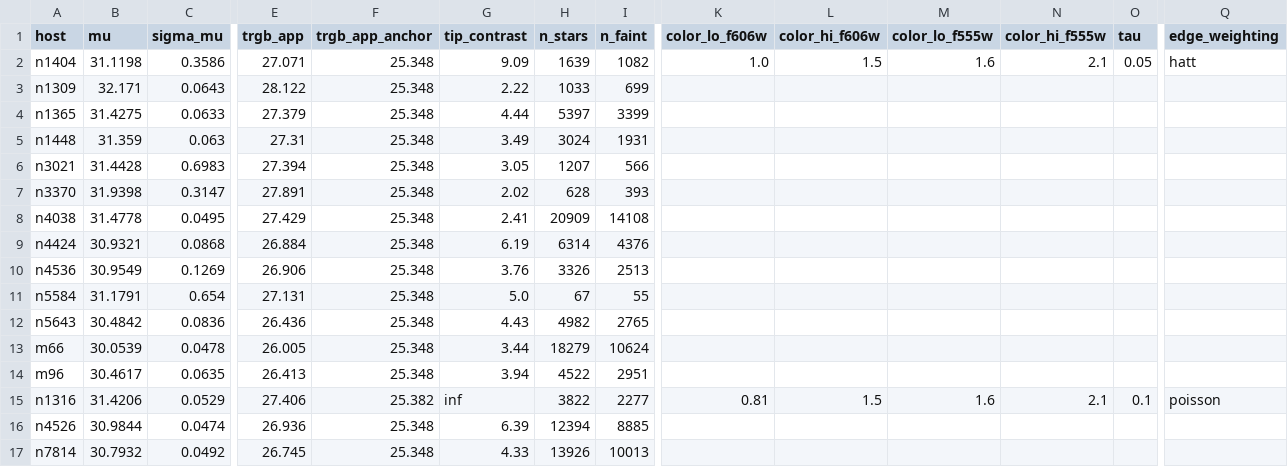
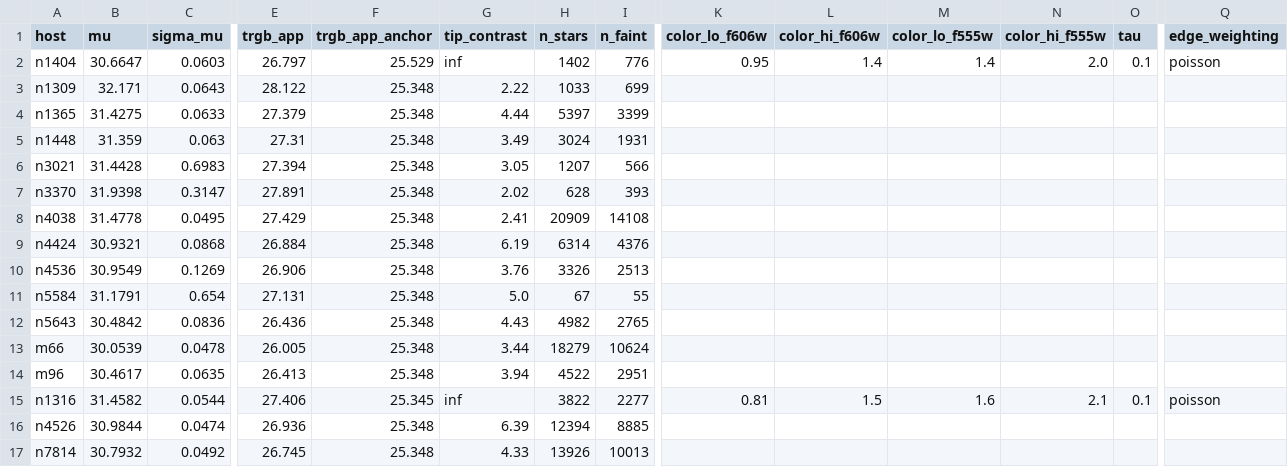
Before and after one commit to alejandroaguirrephysics/Cosmoverse-2026-Data-Challenge, a CSV file: trgb_results.csv, drawn as a sheet; only a part is shown, gaps mark what is left out; the diff covers the shown part only; the diff names each change by its address in the sheet, - before the commit and + after, or states it on an @@ line.

Commit message:
Update NGC1316 data and add NGC1404 documentation

```diff
--- a/trgb_results.csv
+++ b/trgb_results.csv
-B2 (mu): 31.1198
+B2 (mu): 30.6647
-C2 (sigma_mu): 0.3586
+C2 (sigma_mu): 0.0603
-E2 (trgb_app): 27.071
+E2 (trgb_app): 26.797
-F2 (trgb_app_anchor): 25.348
+F2 (trgb_app_anchor): 25.529
-G2 (tip_contrast): 9.09
+G2 (tip_contrast): inf
-H2 (n_stars): 1639
+H2 (n_stars): 1402
-I2 (n_faint): 1082
+I2 (n_faint): 776
-K2 (color_lo_f606w): 1.0
+K2 (color_lo_f606w): 0.95
-L2 (color_hi_f606w): 1.5
+L2 (color_hi_f606w): 1.4
-M2 (color_lo_f555w): 1.6
+M2 (color_lo_f555w): 1.4
-N2 (color_hi_f555w): 2.1
+N2 (color_hi_f555w): 2.0
-O2 (tau): 0.05
+O2 (tau): 0.1
-Q2 (edge_weighting): hatt
+Q2 (edge_weighting): poisson
-B15 (mu): 31.4206
+B15 (mu): 31.4582
-C15 (sigma_mu): 0.0529
+C15 (sigma_mu): 0.0544
-F15 (trgb_app_anchor): 25.382
+F15 (trgb_app_anchor): 25.345
```
Also changed, not shown: 2 edited cells elsewhere in this file, 3 other files.
